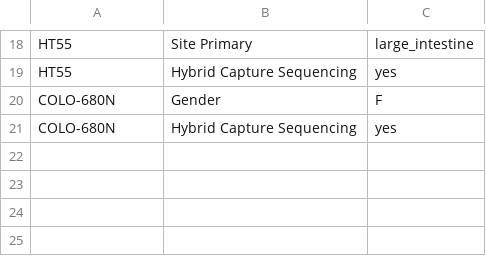
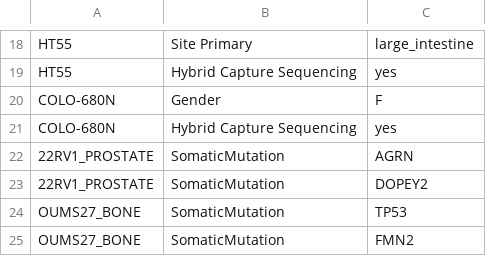
Before and after one commit to srp33/WishBuilder, a TSV file: CCLE_mRNA_gene_kallisto_Tatlow/test_metadata.tsv, drawn as a sheet; only a part is shown, gaps mark what is left out; the diff names each change by its address in the sheet, - before the commit and + after, or states it on an @@ line.

```diff
--- a/CCLE_mRNA_gene_kallisto_Tatlow/test_metadata.tsv
+++ b/CCLE_mRNA_gene_kallisto_Tatlow/test_metadata.tsv
+row 22: 22RV1_PROSTATE | SomaticMutation | AGRN
+row 23: 22RV1_PROSTATE | SomaticMutation | DOPEY2
+row 24: OUMS27_BONE | SomaticMutation | TP53
+row 25: OUMS27_BONE | SomaticMutation | FMN2
```
Also changed, not shown: CCLE_mRNA_gene_kallisto_Tatlow/test_data.tsv, 4 other files.
